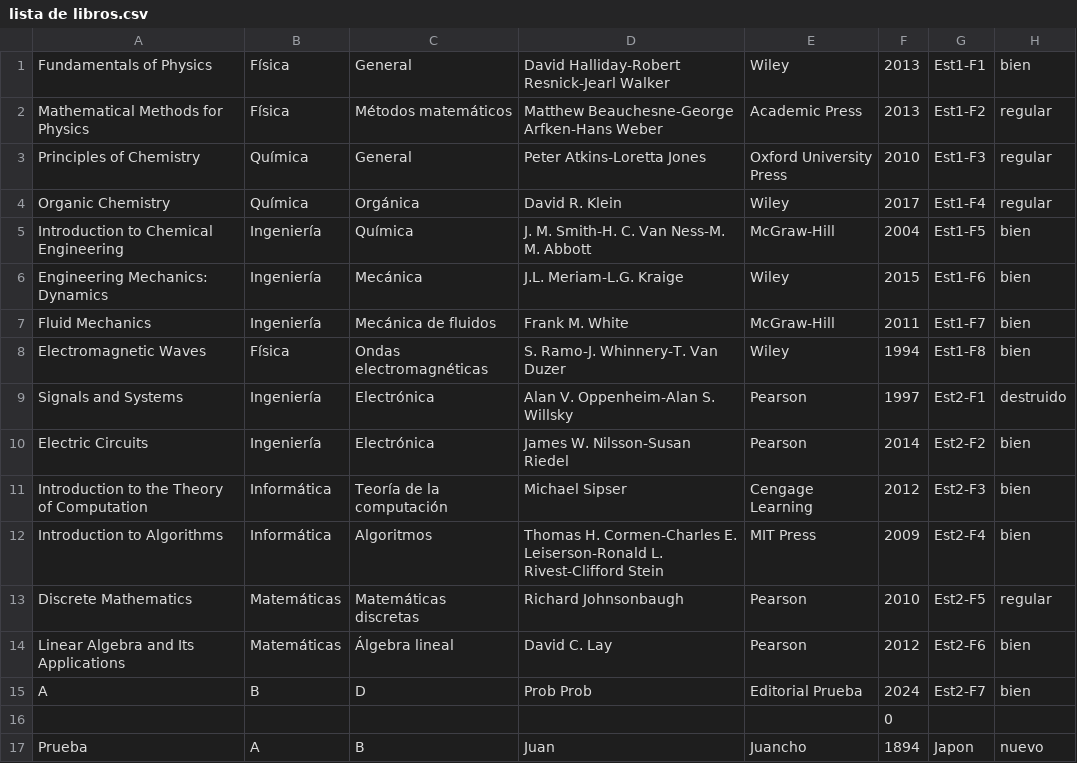
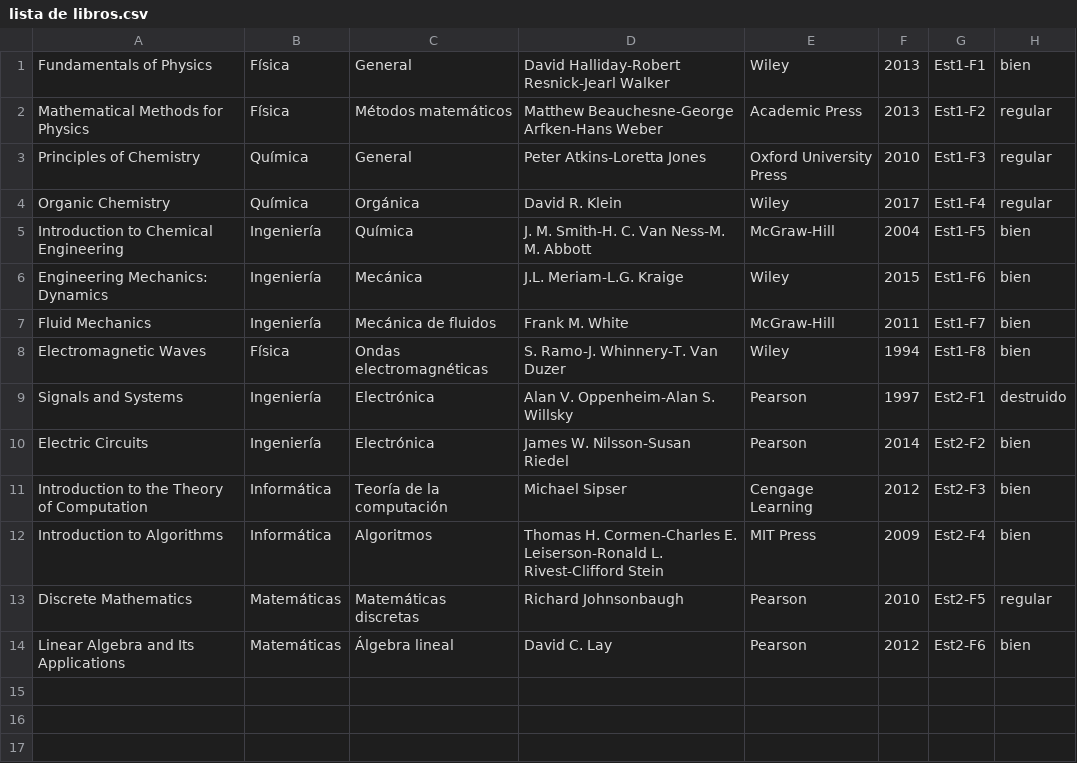
Before and after one commit to suli-ctrl/biblioteca-upe, a CSV file: bibliotecaupe/lista de libros.csv, drawn as a sheet; the diff names each change by its address in the sheet, - before the commit and + after, or states it on an @@ line.

Commit message:
Organiza prestamos y biblioteca

```diff
--- a/bibliotecaupe/lista de libros.csv
+++ b/bibliotecaupe/lista de libros.csv
-row 15: A | B | D | Prob Prob | Editorial Prueba | 2024 | Est2-F7 | bien
-row 16:  |  |  |  |  | 0
-row 17: Prueba | A | B | Juan | Juancho | 1894 | Japon | nuevo
```
Also changed, not shown: bibliotecaupe/lista de socios.csv, 4 other files.
